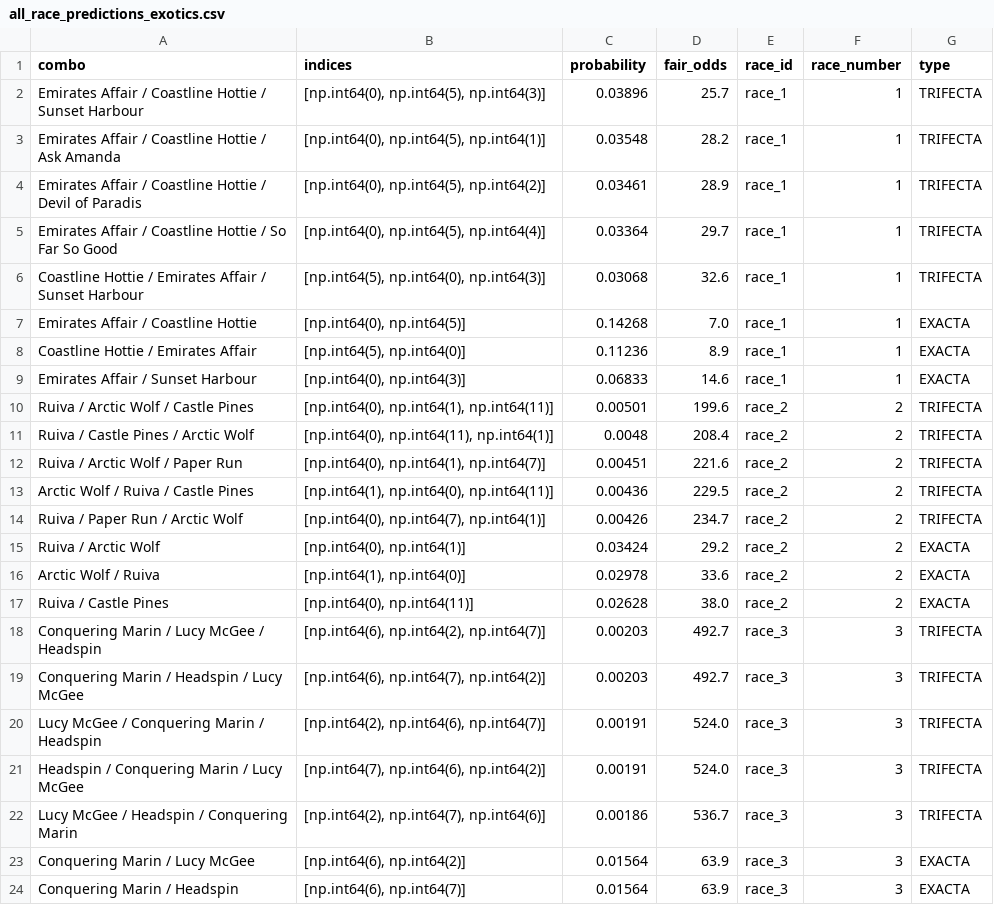
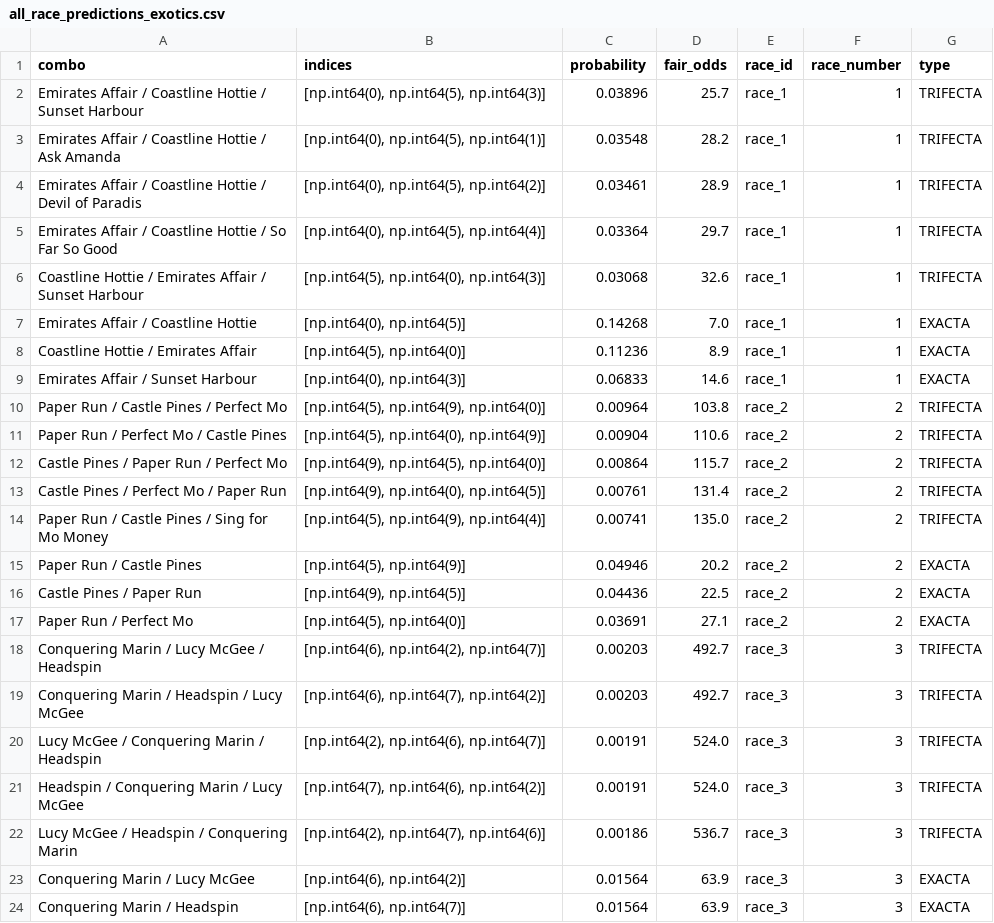
Before and after one commit to Sixteen1-6/HorseRacing, a CSV file: race_predictions/all_race_predictions_exotics.csv, drawn as a sheet; only a part is shown.

```diff
--- a/race_predictions/all_race_predictions_exotics.csv
+++ b/race_predictions/all_race_predictions_exotics.csv
@@ -9,10 +9,10 @@ Coastline Hottie / Emirates Affair,"[np.int64(5), np.int64(0)]",0.11236,8.9,race
 Emirates Affair / Sunset Harbour,"[np.int64(0), np.int64(3)]",0.06833,14.6,race_1,1,EXACTA
-Ruiva / Arctic Wolf / Castle Pines,"[np.int64(0), np.int64(1), np.int64(11)]",0.00501,199.6,race_2,2,TRIFECTA
-Ruiva / Castle Pines / Arctic Wolf,"[np.int64(0), np.int64(11), np.int64(1)]",0.0048,208.4,race_2,2,TRIFECTA
-Ruiva / Arctic Wolf / Paper Run,"[np.int64(0), np.int64(1), np.int64(7)]",0.00451,221.6,race_2,2,TRIFECTA
-Arctic Wolf / Ruiva / Castle Pines,"[np.int64(1), np.int64(0), np.int64(11)]",0.00436,229.5,race_2,2,TRIFECTA
-Ruiva / Paper Run / Arctic Wolf,"[np.int64(0), np.int64(7), np.int64(1)]",0.00426,234.7,race_2,2,TRIFECTA
-Ruiva / Arctic Wolf,"[np.int64(0), np.int64(1)]",0.03424,29.2,race_2,2,EXACTA
-Arctic Wolf / Ruiva,"[np.int64(1), np.int64(0)]",0.02978,33.6,race_2,2,EXACTA
-Ruiva / Castle Pines,"[np.int64(0), np.int64(11)]",0.02628,38.0,race_2,2,EXACTA
+Paper Run / Castle Pines / Perfect Mo,"[np.int64(5), np.int64(9), np.int64(0)]",0.00964,103.8,race_2,2,TRIFECTA
+Paper Run / Perfect Mo / Castle Pines,"[np.int64(5), np.int64(0), np.int64(9)]",0.00904,110.6,race_2,2,TRIFECTA
+Castle Pines / Paper Run / Perfect Mo,"[np.int64(9), np.int64(5), np.int64(0)]",0.00864,115.7,race_2,2,TRIFECTA
+Castle Pines / Perfect Mo / Paper Run,"[np.int64(9), np.int64(0), np.int64(5)]",0.00761,131.4,race_2,2,TRIFECTA
+Paper Run / Castle Pines / Sing for Mo Money,"[np.int64(5), np.int64(9), np.int64(4)]",0.00741,135.0,race_2,2,TRIFECTA
+Paper Run / Castle Pines,"[np.int64(5), np.int64(9)]",0.04946,20.2,race_2,2,EXACTA
+Castle Pines / Paper Run,"[np.int64(9), np.int64(5)]",0.04436,22.5,race_2,2,EXACTA
+Paper Run / Perfect Mo,"[np.int64(5), np.int64(0)]",0.03691,27.1,race_2,2,EXACTA
 Conquering Marin / Lucy McGee / Headspin,"[np.int64(6), np.int64(2), np.int64(7)]",0.00203,492.7,race_3,3,TRIFECTA
```
Also changed, not shown: race_predictions/all_race_predictions.csv, race_predictions/no_odds_predictions.csv, 3 other files.
